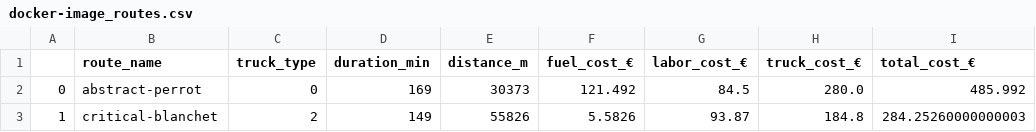
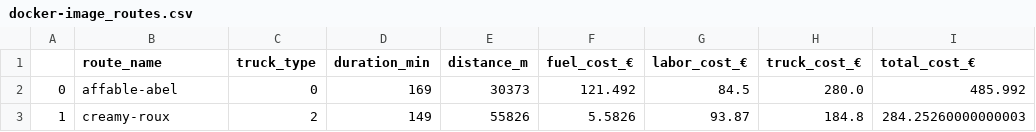
Before and after one commit to fiendskrah/spopt, a CSV file: notebooks/gsoc2025/docker-image_routes.csv, drawn as a sheet; only a part is shown; the diff names each change by its address in the sheet, - before the commit and + after, or states it on an @@ line.

```diff
--- a/notebooks/gsoc2025/docker-image_routes.csv
+++ b/notebooks/gsoc2025/docker-image_routes.csv
-B2 (route_name): abstract-perrot
+B2 (route_name): affable-abel
-B3 (route_name): critical-blanchet
+B3 (route_name): creamy-roux
```
Also changed, not shown: 3 other files.
